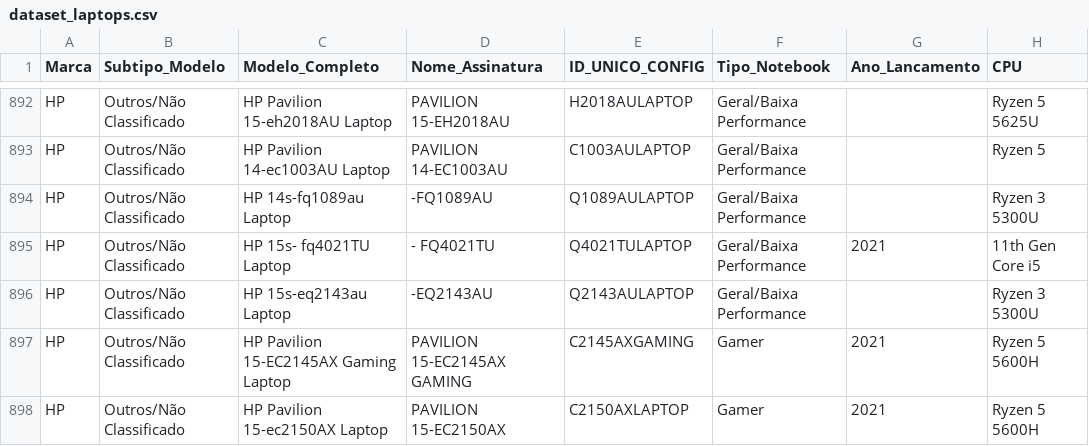
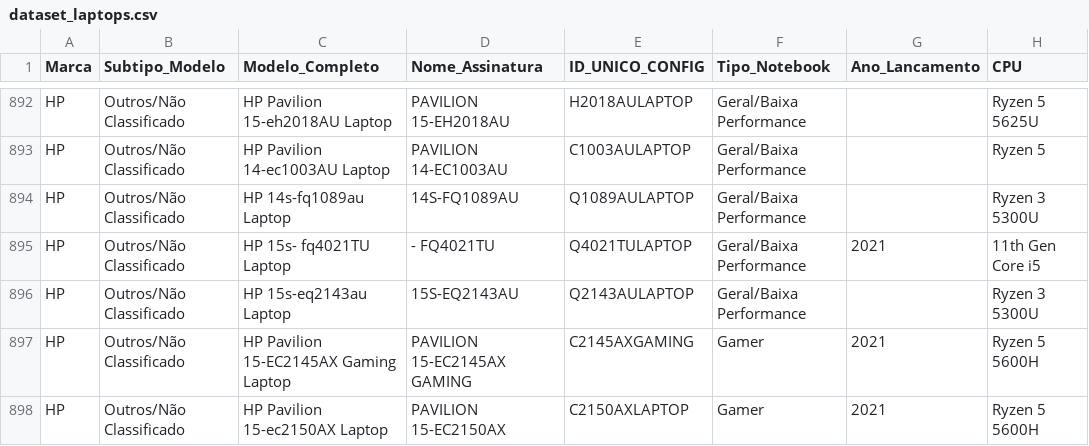
Before and after one commit to dyoussef11/TCC-Daniel-Youssef, a CSV file: 0 - Dataset dos notebooks gamer/dataset_final_csv/dataset_laptops.csv, drawn as a sheet; only a part is shown, gaps mark what is left out; the diff covers the shown part only; the diff names each change by its address in the sheet, - before the commit and + after, or states it on an @@ line.

```diff
--- a/0 - Dataset dos notebooks gamer/dataset_final_csv/dataset_laptops.csv
+++ b/0 - Dataset dos notebooks gamer/dataset_final_csv/dataset_laptops.csv
-D894 (Nome_Assinatura): -FQ1089AU
+D894 (Nome_Assinatura): 14S-FQ1089AU
-D896 (Nome_Assinatura): -EQ2143AU
+D896 (Nome_Assinatura): 15S-EQ2143AU
```
Also changed, not shown: 62 edited cells elsewhere in this file, 16 other files.
